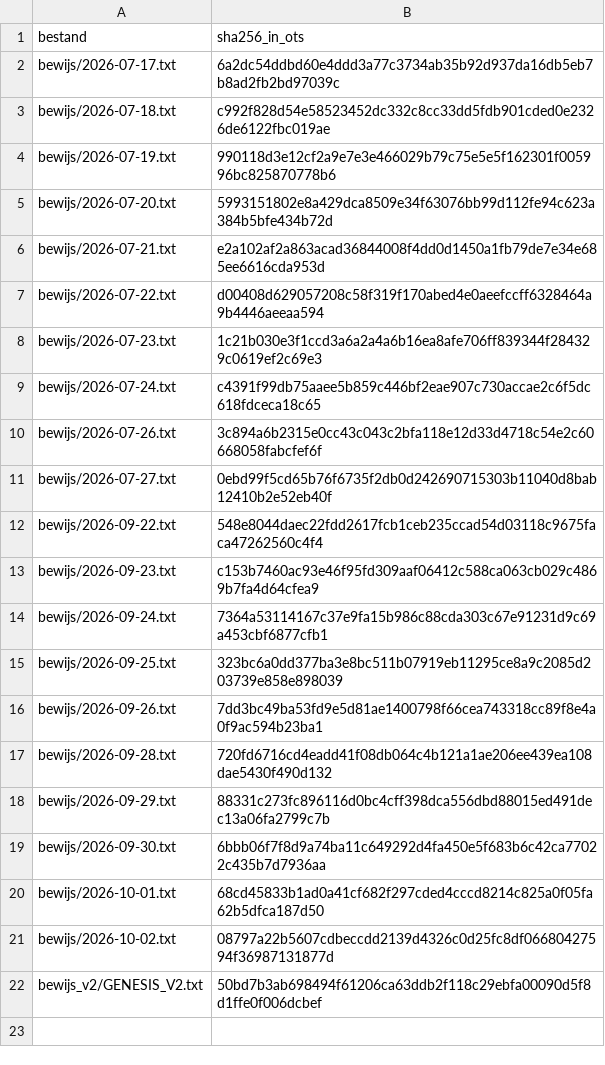
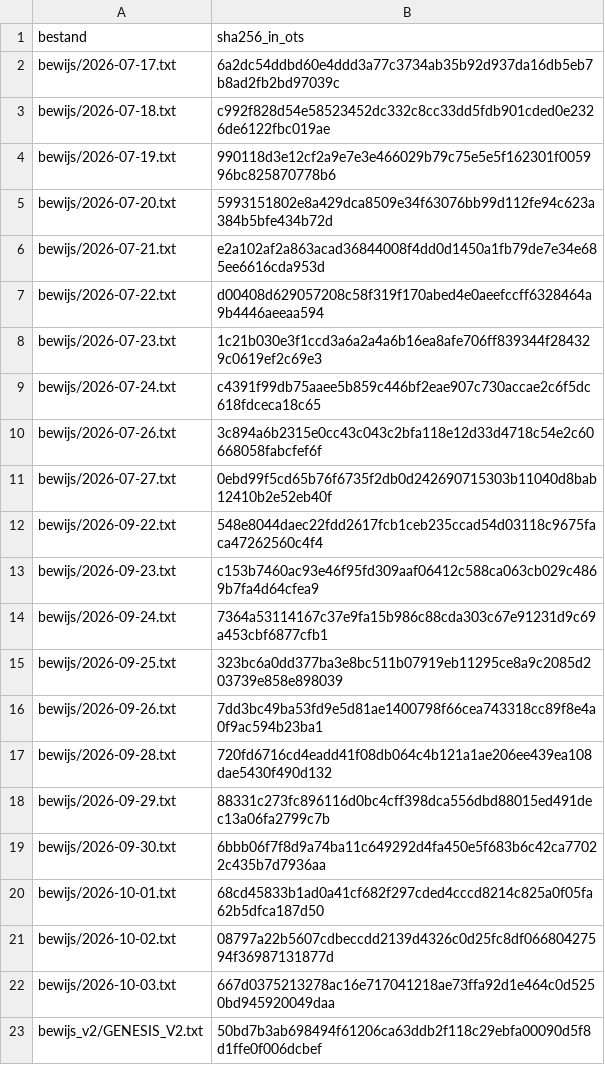
Before and after one commit to xevorhq-rgb/gerustbewaard-bewijs, a TSV file: ots-verwacht.tsv, drawn as a sheet.

```diff
--- a/ots-verwacht.tsv
+++ b/ots-verwacht.tsv
@@ -21,2 +21,3 @@ bewijs/2026-10-01.txt	68cd45833b1ad0a41cf682f297cded4cccd8214c825a0f05fa62b5dfca
 bewijs/2026-10-02.txt	08797a22b5607cdbeccdd2139d4326c0d25fc8df06680427594f36987131877d
+bewijs/2026-10-03.txt	667d0375213278ac16e717041218ae73ffa92d1e464c0d5250bd945920049daa
 bewijs_v2/GENESIS_V2.txt	50bd7b3ab698494f61206ca63ddb2f118c29ebfa00090d5f8d1ffe0f006dcbef
```
Also changed, not shown: 9 other files.
